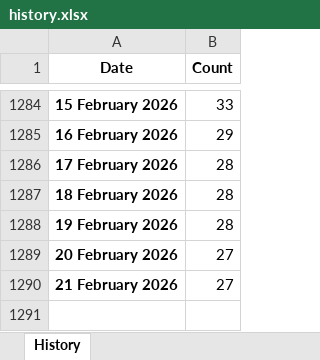
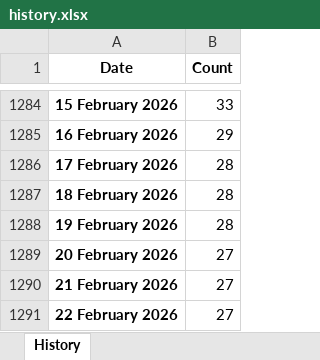
Before and after one commit to ducky4life/puree, an Excel workbook: data/history.xlsx, sheet History, drawn as a sheet; only a part is shown, gaps mark what is left out; values as stored, in another font and other column widths than the file's, no borders; the diff names each change by its address in the sheet, - before the commit and + after, or states it on an @@ line.

```diff
--- a/data/history.xlsx (sheet History)
+++ b/data/history.xlsx (sheet History)
+row 1291: 22 February 2026 | 27
```
Also changed, not shown: 3 other files.
